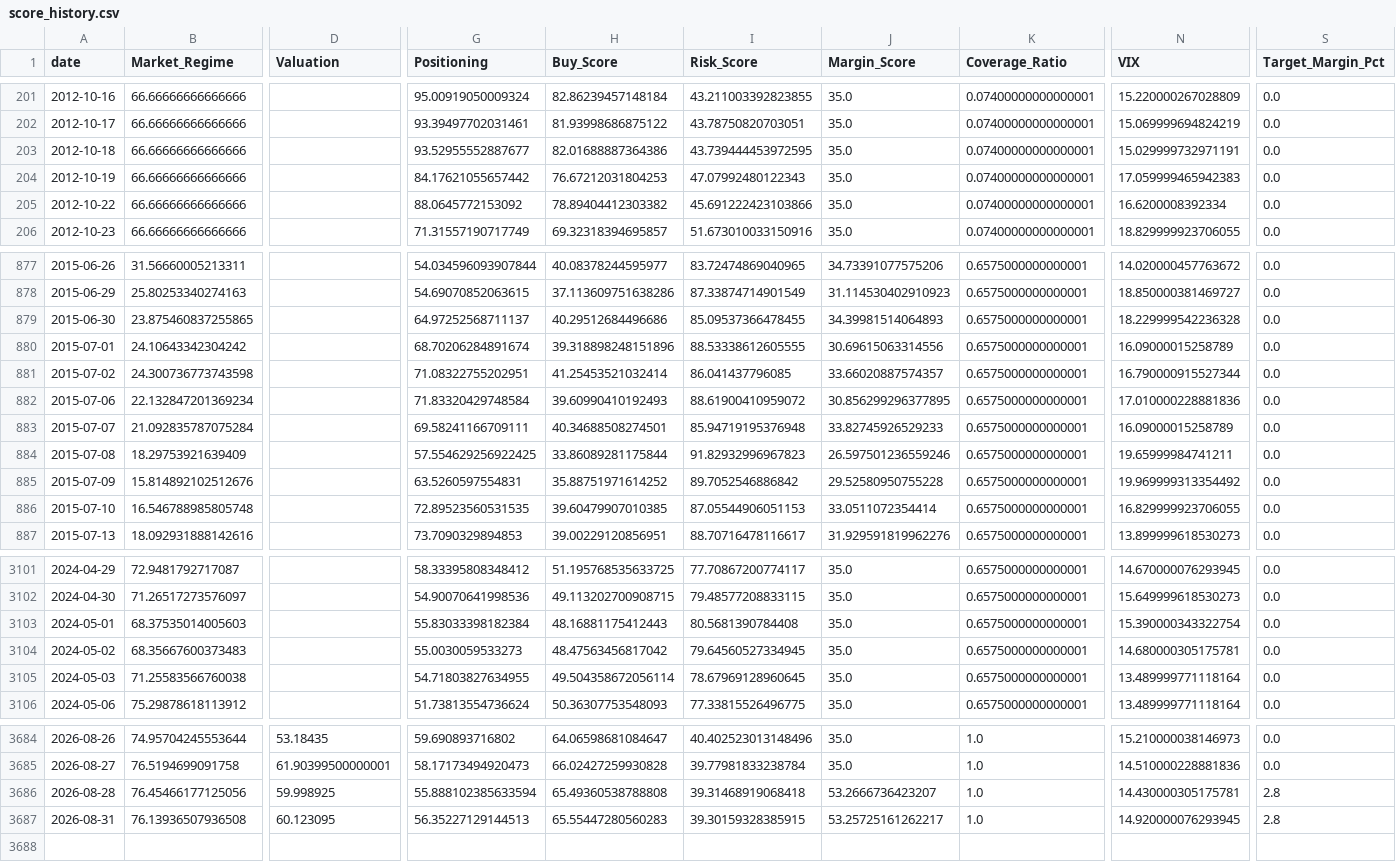
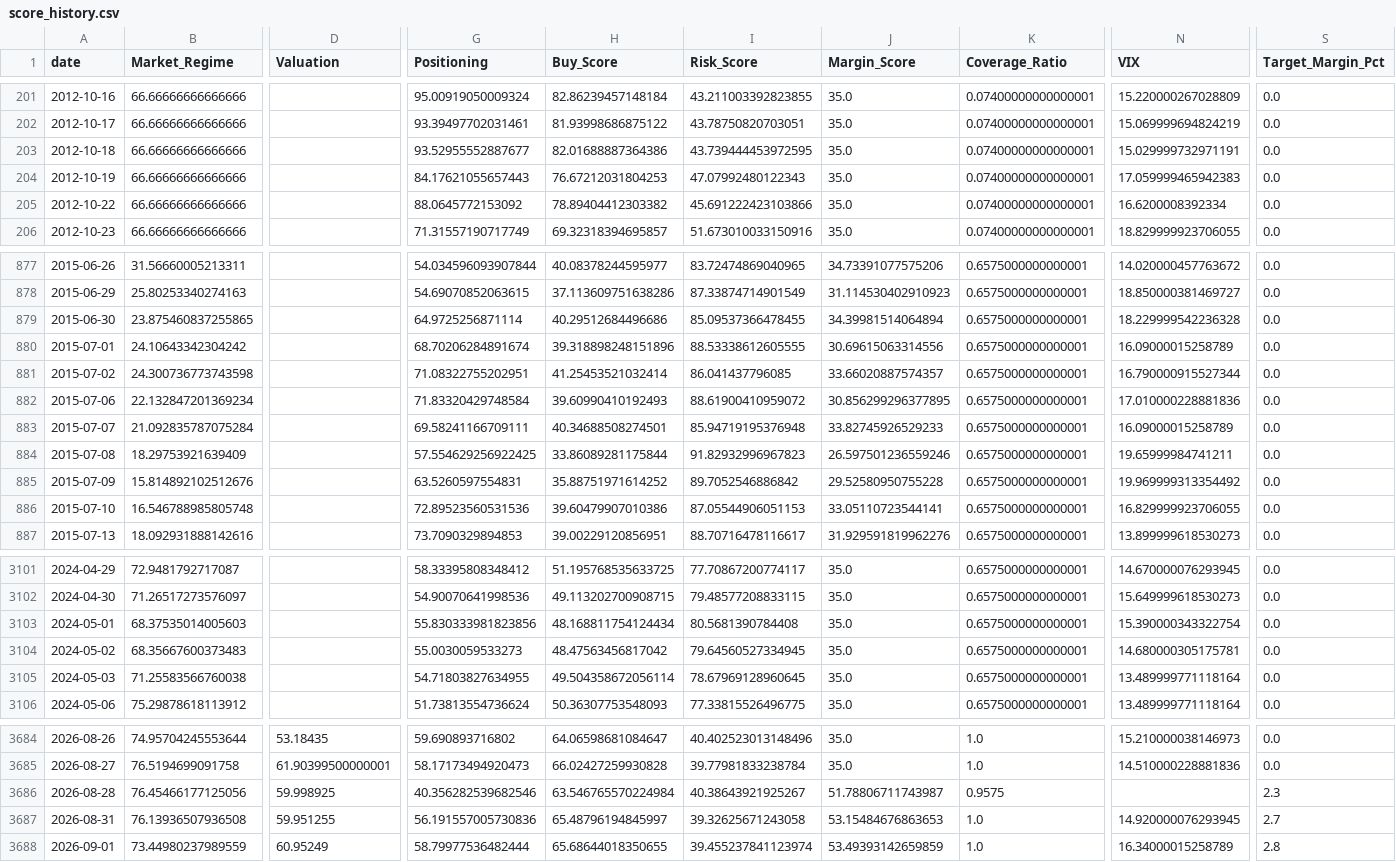
Before and after one commit to oldweng415-dev/investment-os, a CSV file: output/score_history.csv, drawn as a sheet; only a part is shown, gaps mark what is left out; rows hold the shown columns only; the diff covers the shown part only; the diff names each change by its address in the sheet, - before the commit and + after, or states it on an @@ line.

```diff
--- a/output/score_history.csv
+++ b/output/score_history.csv
-G204 (Positioning): 84.17621055657442
+G204 (Positioning): 84.17621055657443
-G879 (Positioning): 64.97252568711137
+G879 (Positioning): 64.9725256871114
-J879 (Margin_Score): 34.39981514064893
+J879 (Margin_Score): 34.39981514064894
-G886 (Positioning): 72.89523560531535
+G886 (Positioning): 72.89523560531536
-H886 (Buy_Score): 39.60479907010385
+H886 (Buy_Score): 39.60479907010386
-J886 (Margin_Score): 33.0511072354414
+J886 (Margin_Score): 33.05110723544141
-G3103 (Positioning): 55.83033398182384
+G3103 (Positioning): 55.830333981823856
-H3103 (Buy_Score): 48.16881175412443
+H3103 (Buy_Score): 48.168811754124434
-G3686 (Positioning): 55.888102385633594
+G3686 (Positioning): 40.356282539682546
-H3686 (Buy_Score): 65.49360538788808
+H3686 (Buy_Score): 63.546765570224984
-I3686 (Risk_Score): 39.31468919068418
+I3686 (Risk_Score): 40.38643921925267
-J3686 (Margin_Score): 53.2666736423207
+J3686 (Margin_Score): 51.78806711743987
-K3686 (Coverage_Ratio): 1.0
+K3686 (Coverage_Ratio): 0.9575
-N3686 (VIX): 14.430000305175781
+N3686 (VIX): (empty)
-S3686 (Target_Margin_Pct): 2.8
+S3686 (Target_Margin_Pct): 2.3
-D3687 (Valuation): 60.123095
+D3687 (Valuation): 59.951255
-G3687 (Positioning): 56.35227129144513
+G3687 (Positioning): 56.191557005730836
-H3687 (Buy_Score): 65.55447280560283
+H3687 (Buy_Score): 65.48796194845997
-I3687 (Risk_Score): 39.30159328385915
+I3687 (Risk_Score): 39.32625671243058
-J3687 (Margin_Score): 53.25725161262217
+J3687 (Margin_Score): 53.15484676863653
-S3687 (Target_Margin_Pct): 2.8
+S3687 (Target_Margin_Pct): 2.7
+row 3688: 2026-09-01 | 73.44980237989559 | 60.95249 | 58.79977536482444 | 65.68644018350655 | 39.455237841123974 | 53.49393142659859 | 1.0 | 16.34000015258789 | 2.8
```
Also changed, not shown: 6 edited cells elsewhere in this file, output/module_data_quality.csv, output/raw_indicator_snapshot.csv, 6 other files.
